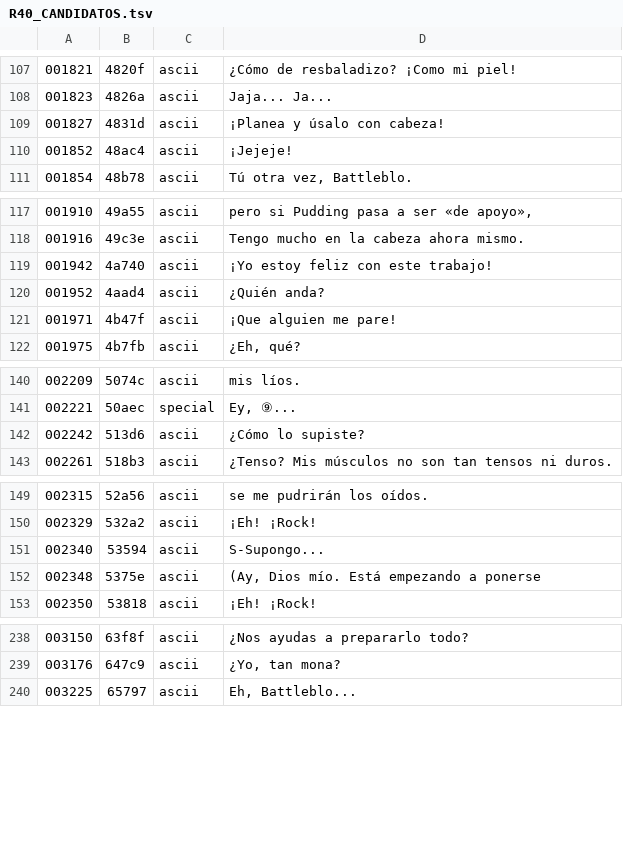
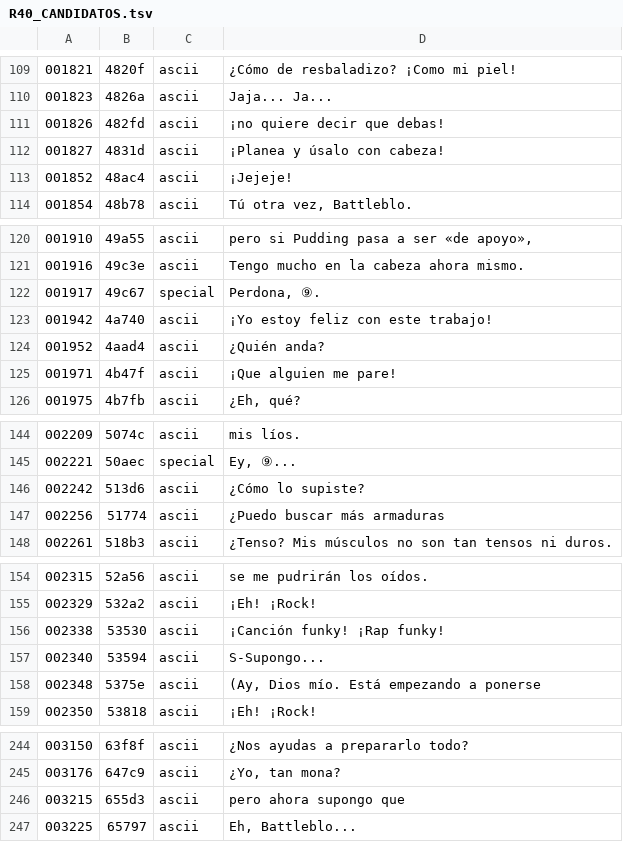
Before and after one commit to ARivas3008/loxalizacion-cladun-psp, a TSV file: traduccion/propuestas/R40_CANDIDATOS.tsv, drawn as a sheet; only a part is shown, gaps mark what is left out; the diff covers the shown part only; the diff names each change by its address in the sheet, - before the commit and + after, or states it on an @@ line.

```diff
--- a/traduccion/propuestas/R40_CANDIDATOS.tsv
+++ b/traduccion/propuestas/R40_CANDIDATOS.tsv
+row 111: 001826 | 482fd | ascii | ¡no quiere decir que debas!
+row 122: 001917 | 49c67 | special | Perdona, ⑨.
+row 147: 002256 | 51774 | ascii | ¿Puedo buscar más armaduras
+row 156: 002338 | 53530 | ascii | ¡Canción funky! ¡Rap funky!
+row 246: 003215 | 655d3 | ascii | pero ahora supongo que
```
Also changed, not shown: 15 added rows and 1 edited cell elsewhere in this file.
